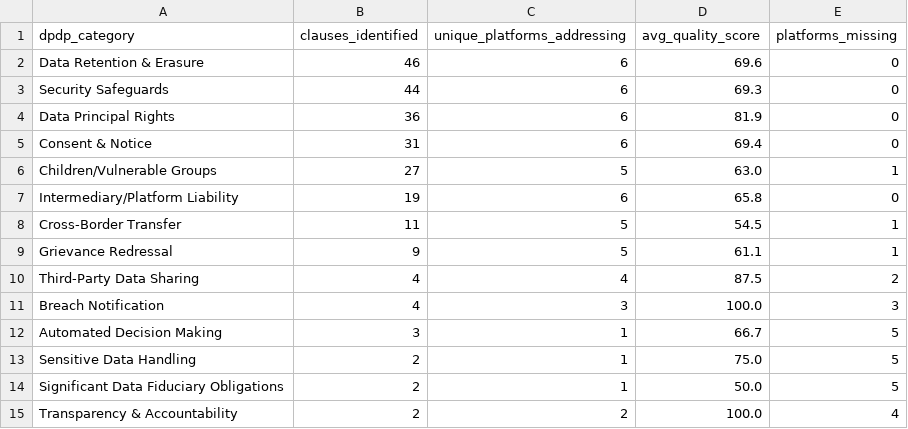
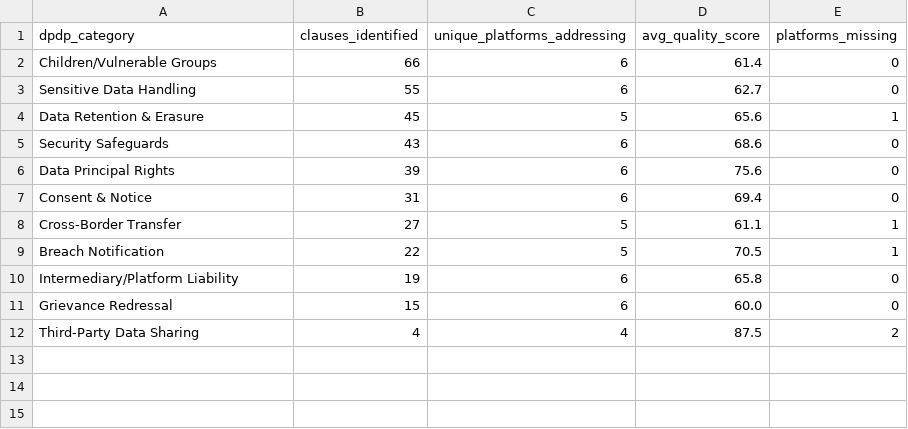
Before and after one commit to SVatsa12/Major-Project, a CSV file: reports/category_gap_analysis.csv, drawn as a sheet.

Commit message:
Update report files with latest analysis results

```diff
--- a/reports/category_gap_analysis.csv
+++ b/reports/category_gap_analysis.csv
@@ -1,15 +1,12 @@
 dpdp_category,clauses_identified,unique_platforms_addressing,avg_quality_score,platforms_missing
-Data Retention & Erasure,46,6,69.6,0
-Security Safeguards,44,6,69.3,0
-Data Principal Rights,36,6,81.9,0
+Children/Vulnerable Groups,66,6,61.4,0
+Sensitive Data Handling,55,6,62.7,0
+Data Retention & Erasure,45,5,65.6,1
+Security Safeguards,43,6,68.6,0
+Data Principal Rights,39,6,75.6,0
 Consent & Notice,31,6,69.4,0
-Children/Vulnerable Groups,27,5,63.0,1
+Cross-Border Transfer,27,5,61.1,1
+Breach Notification,22,5,70.5,1
 Intermediary/Platform Liability,19,6,65.8,0
-Cross-Border Transfer,11,5,54.5,1
-Grievance Redressal,9,5,61.1,1
+Grievance Redressal,15,6,60.0,0
 Third-Party Data Sharing,4,4,87.5,2
-Breach Notification,4,3,100.0,3
-Automated Decision Making,3,1,66.7,5
-Sensitive Data Handling,2,1,75.0,5
-Significant Data Fiduciary Obligations,2,1,50.0,5
-Transparency & Accountability,2,2,100.0,4
```
Also changed, not shown: reports/platform_act_compliance_matrix.csv, reports/platform_overall_rankings.csv, 1 other file.
